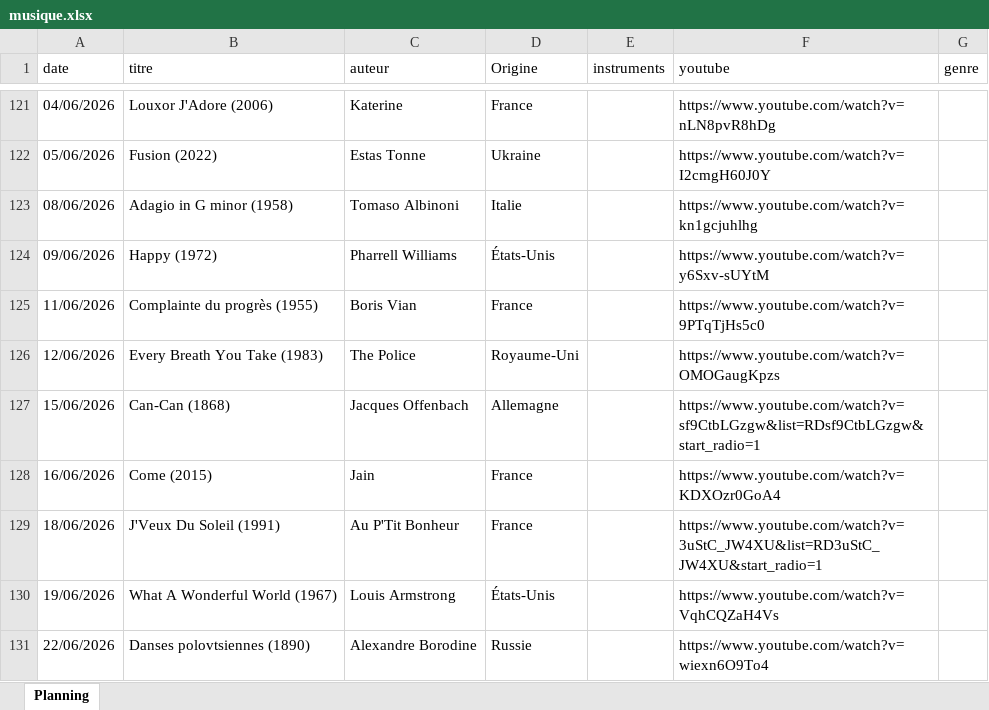
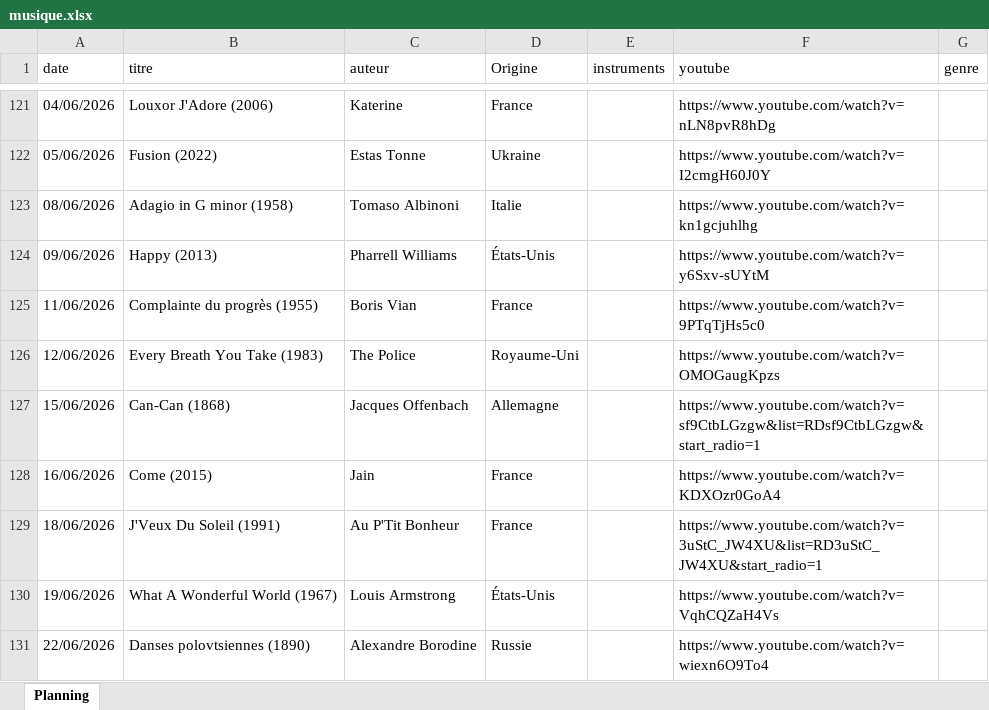
Before and after one commit to ptijim/rituel_ecoute_prof.fr, an Excel workbook: musique.xlsx, sheet Planning, drawn as a sheet; only a part is shown, gaps mark what is left out; values as stored, in another font and other column widths than the file's, no borders; the diff names each change by its address in the sheet, - before the commit and + after, or states it on an @@ line.

Commit message:
Add files via upload

```diff
--- a/musique.xlsx (sheet Planning)
+++ b/musique.xlsx (sheet Planning)
-B124 (titre): Happy (1972)
+B124 (titre): Happy (2013)
```
